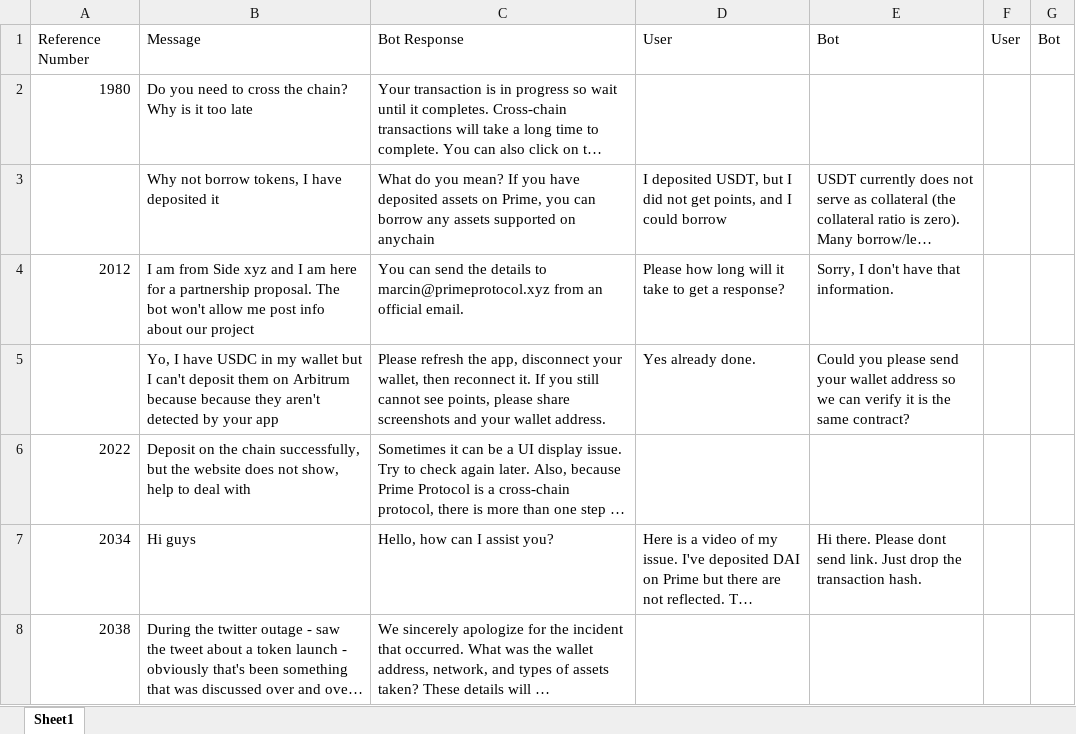
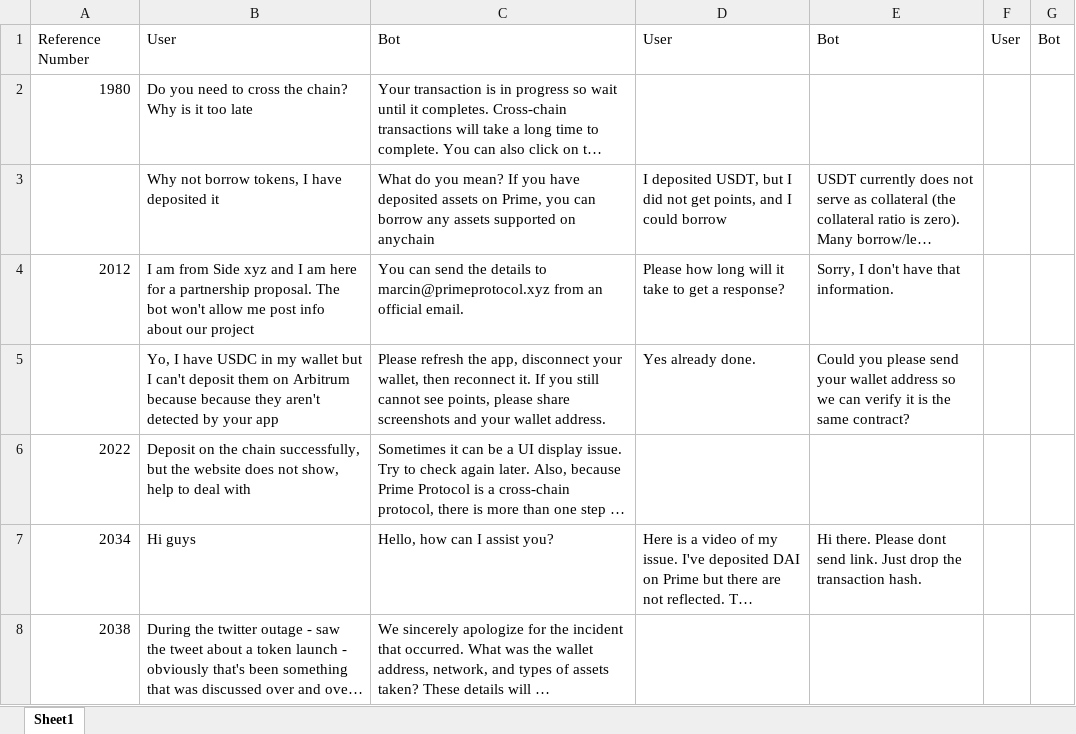
Before and after one commit to TrentConley/Discord-Bot, an Excel workbook: Book2.xlsx, sheet Sheet1, drawn as a sheet; only a part is shown; long unchanged cells end in …; values as stored, in another font and other column widths than the file's, no borders; charts and pictures not drawn; the diff names each change by its address in the sheet, - before the commit and + after, or states it on an @@ line.

Commit message:
data updated

```diff
--- a/Book2.xlsx (sheet Sheet1)
+++ b/Book2.xlsx (sheet Sheet1)
-B1: Message
+B1: User
-C1: Bot Response
+C1: Bot
```
Also changed, not shown: 3 other files.
